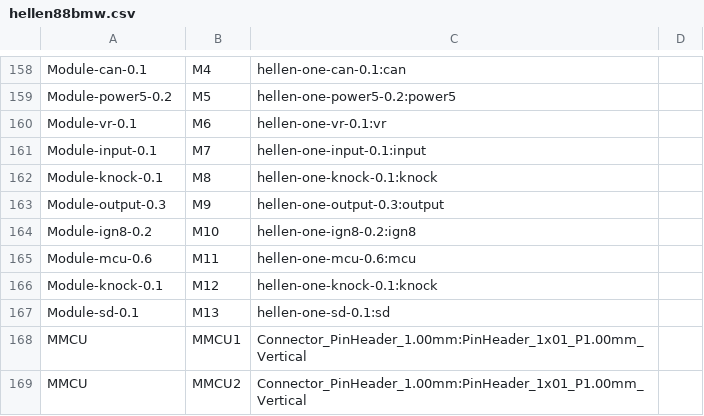
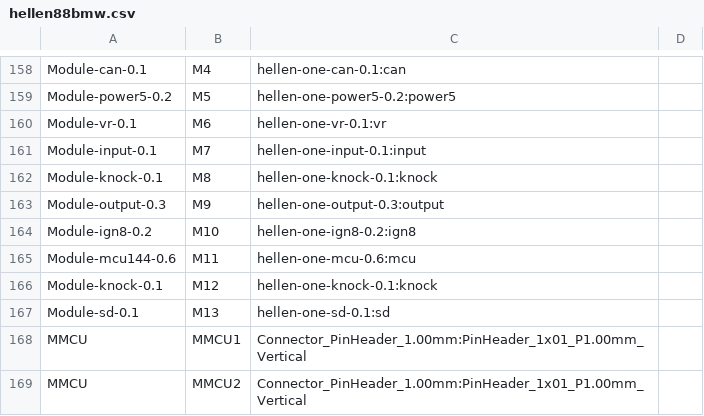
Before and after one commit to rusefi/hellen88bmw, a CSV file: gerber/hellen88bmw.csv, drawn as a sheet; only a part is shown, gaps mark what is left out.

```diff
--- a/gerber/hellen88bmw.csv
+++ b/gerber/hellen88bmw.csv
@@ -164,3 +164,3 @@
 "Module-ign8-0.2","M10","hellen-one-ign8-0.2:ign8",""
-"Module-mcu-0.6","M11","hellen-one-mcu-0.6:mcu",""
+"Module-mcu144-0.6","M11","hellen-one-mcu-0.6:mcu",""
 "Module-knock-0.1","M12","hellen-one-knock-0.1:knock",""
```
Also changed, not shown: 4 other files.
